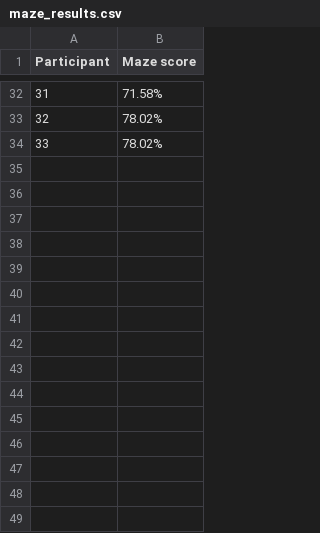
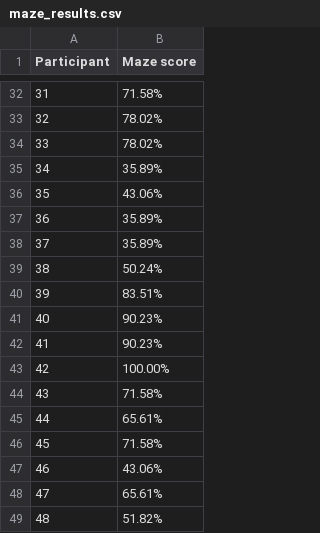
Before and after one commit to Raul-Villegas23/Thesis_python, a CSV file: experimental-analysis/maze_results.csv, drawn as a sheet; only a part is shown, gaps mark what is left out.

```diff
--- a/experimental-analysis/maze_results.csv
+++ b/experimental-analysis/maze_results.csv
@@ -34 +34,16 @@ Participant,Maze score
 33,78.02%
+34,35.89%
+35,43.06%
+36,35.89%
+37,35.89%
+38,50.24%
+39,83.51%
+40,90.23%
+41,90.23%
+42,100.00%
+43,71.58%
+44,65.61%
+45,71.58%
+46,43.06%
+47,65.61%
+48,51.82%
```
Also changed, not shown: experimental-analysis/merged_nasa_tlx_data.csv, experimental-analysis/nasa_tlx_data.csv, 6 other files.
